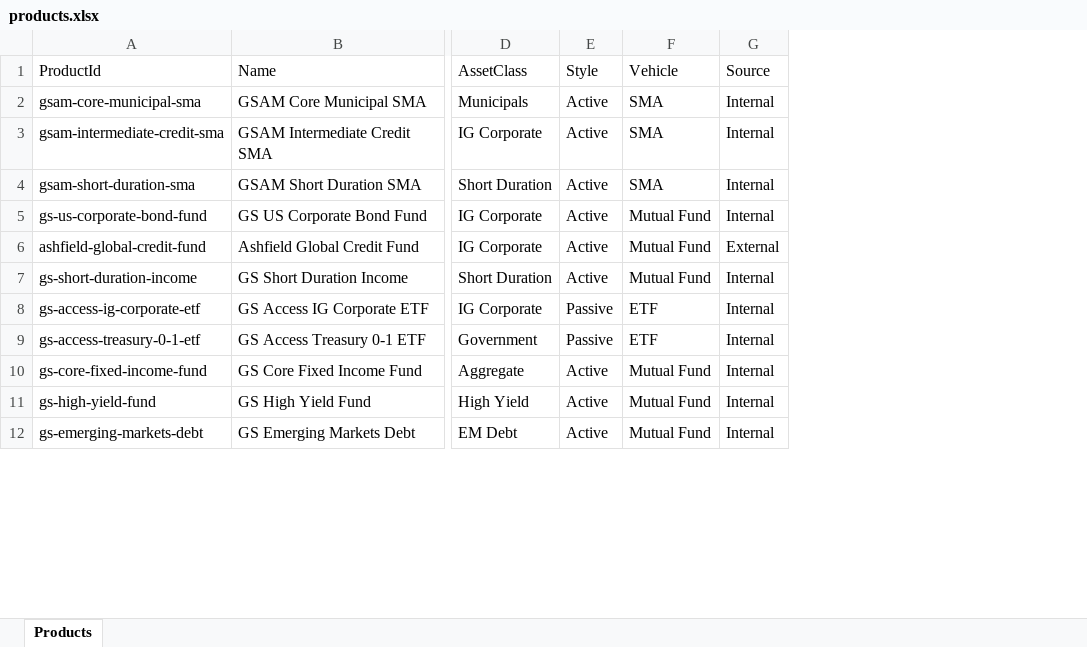
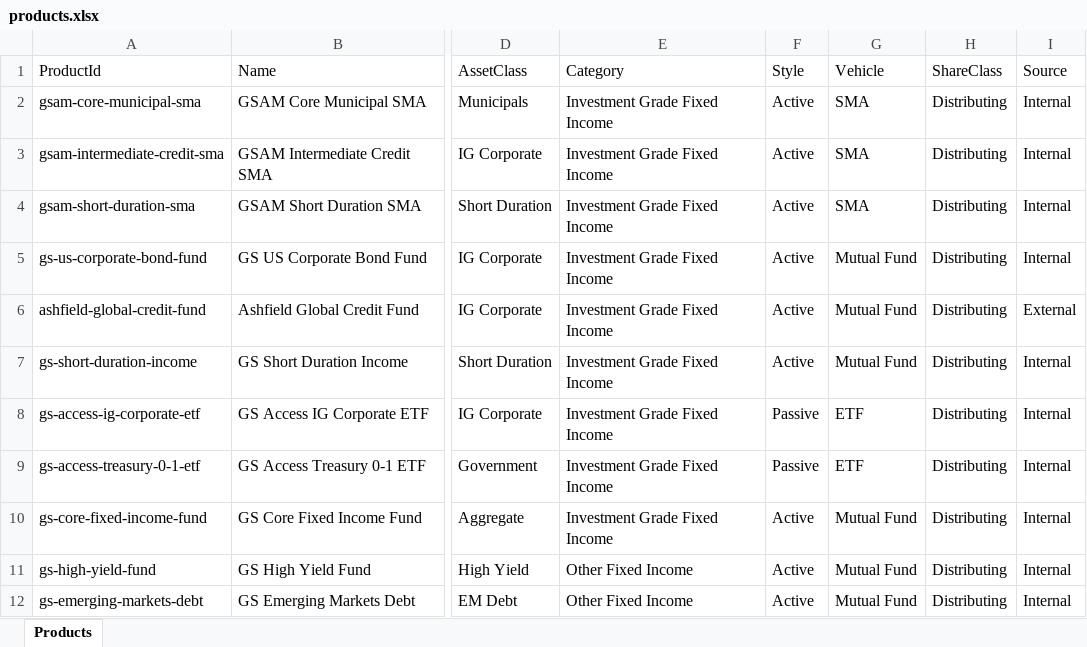
Before and after one commit to fabarker/proposal-tool, an Excel workbook: productSource/products.xlsx, sheet Products, drawn as a sheet; only a part is shown, gaps mark what is left out; values as stored, in another font and other column widths than the file's, no borders; the diff names each change by its address in the sheet, - before the commit and + after, or states it on an @@ line.

```diff
--- a/productSource/products.xlsx (sheet Products)
+++ b/productSource/products.xlsx (sheet Products)
+column E (Category), rows 2-12: Investment Grade Fixed Income | Investment Grade Fixed Income | Investment Grade Fixed Income | Investment Grade Fixed Income | Investment Grade Fixed Income | Investment Grade Fixed Income | Investment Grade Fixed Income | Investment Grade Fixed Income | Investment Grade Fixed Income | Other Fixed Income | Other Fixed Income
+column H (ShareClass), rows 2-12: all Distributing
```
Also changed, not shown: dataTemplates/ProposalTool_DataTemplates.xlsx, 22 other files.
